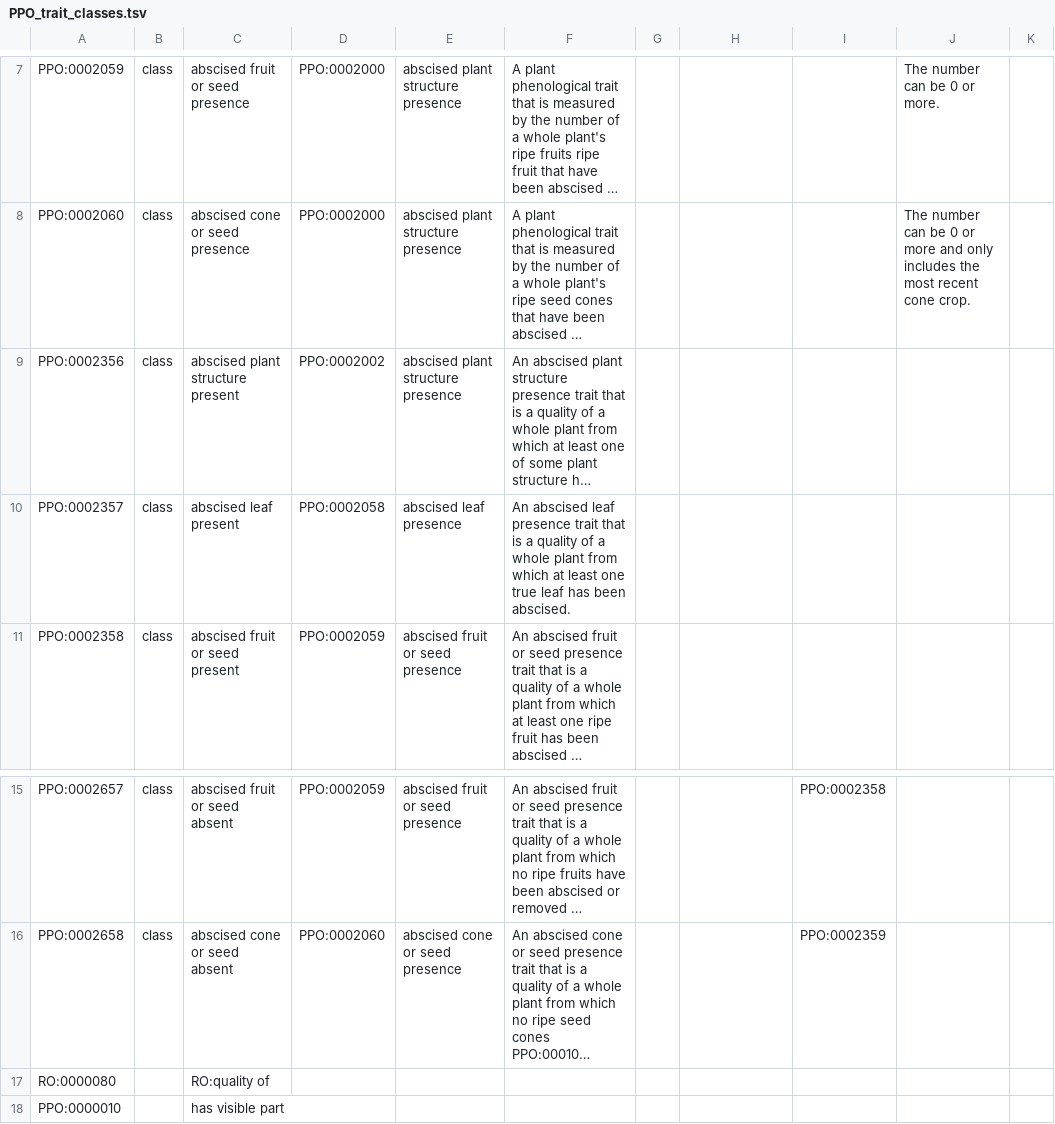
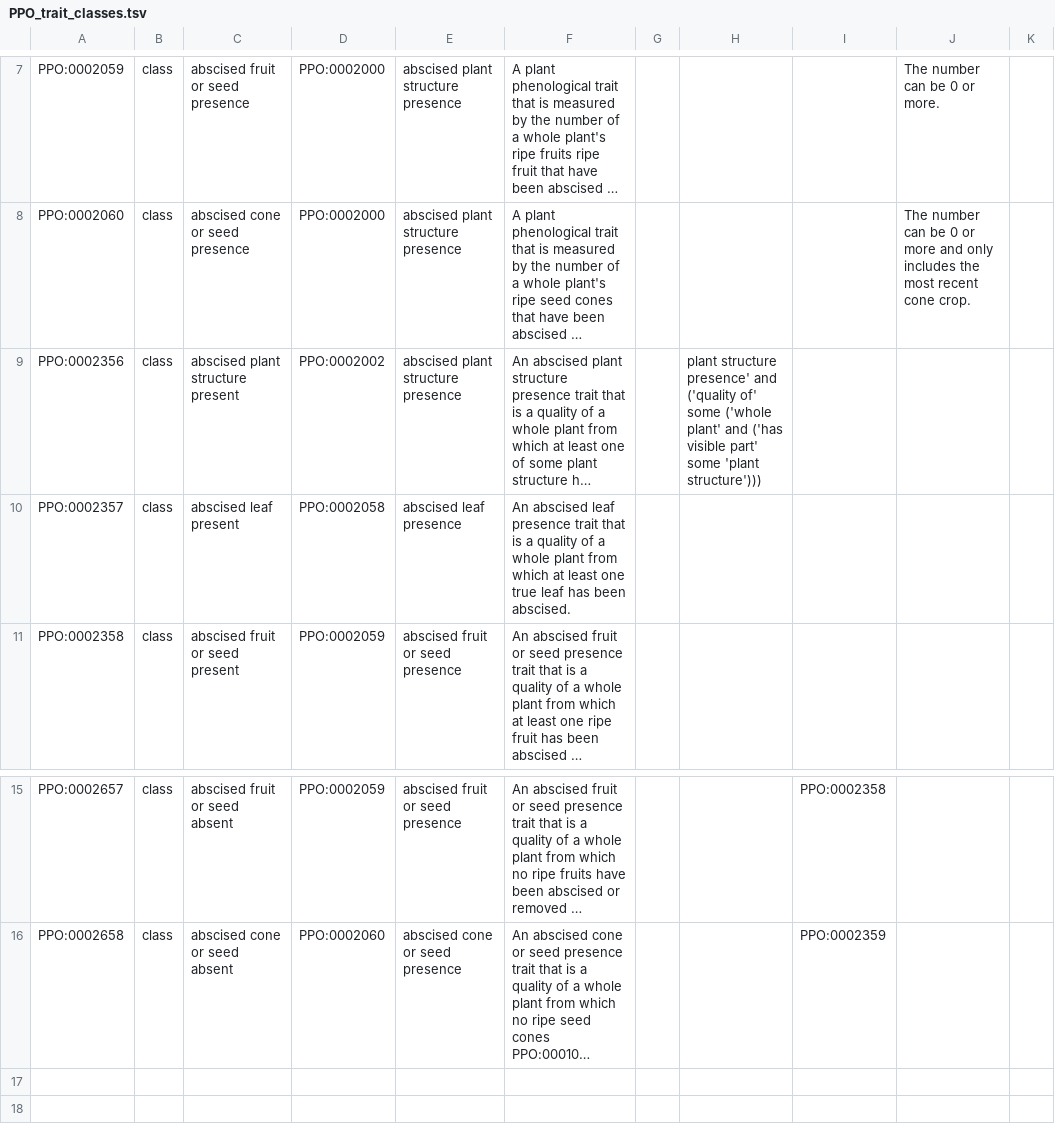
Before and after one commit to PlantPhenoOntology/ppo, a TSV file: src/templates/PPO_trait_classes.tsv, drawn as a sheet; only a part is shown, gaps mark what is left out; long unchanged cells end in …; the diff names each change by its address in the sheet, - before the commit and + after, or states it on an @@ line.

Commit message:
add an input file from most recent published version of PPO to use as input for robot template commands

```diff
--- a/src/templates/PPO_trait_classes.tsv
+++ b/src/templates/PPO_trait_classes.tsv
-H9: (empty)
+H9: plant structure presence' and ('quality of' some ('whole plant' and ('has visible part' some 'plant structure')))
-row 17: RO:0000080 |  | RO:quality of
-row 18: PPO:0000010 |  | has visible part
```
Also changed, not shown: 3 other files.
